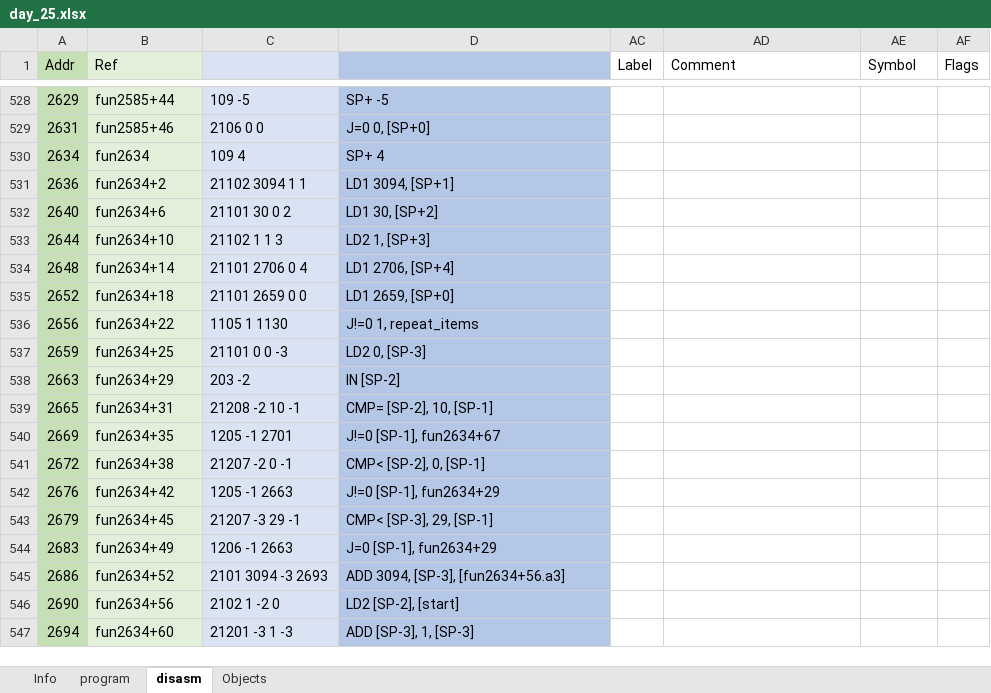
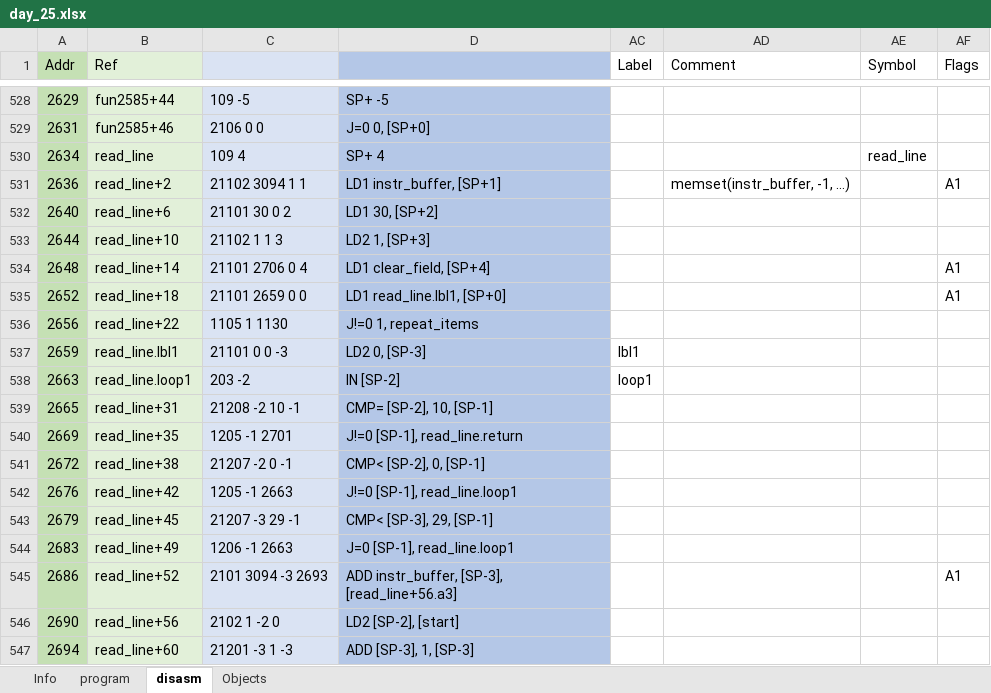
Before and after one commit to pengi/adventofcode, an Excel workbook: 2019/day_25.xlsx, sheet disasm, drawn as a sheet; only a part is shown, gaps mark what is left out; values as stored, in another font and other column widths than the file's, no borders; conditional formats not drawn; 1 other sheet too large or unreadable and not compared; the diff covers the shown part only; the diff names each change by its address in the sheet, - before the commit and + after, or states it on an @@ line.

```diff
--- a/2019/day_25.xlsx (sheet disasm)
+++ b/2019/day_25.xlsx (sheet disasm)
-B530 (Ref): fun2634
+B530 (Ref): read_line
-AE530 (Symbol): (empty)
+AE530 (Symbol): read_line
-B531 (Ref): fun2634+2
+B531 (Ref): read_line+2
-D531: LD1 3094, [SP+1]
+D531: LD1 instr_buffer, [SP+1]
-AD531 (Comment): (empty)
+AD531 (Comment): memset(instr_buffer, -1, …)
-AF531 (Flags): (empty)
+AF531 (Flags): A1
-B532 (Ref): fun2634+6
+B532 (Ref): read_line+6
-B533 (Ref): fun2634+10
+B533 (Ref): read_line+10
-B534 (Ref): fun2634+14
+B534 (Ref): read_line+14
-D534: LD1 2706, [SP+4]
+D534: LD1 clear_field, [SP+4]
-AF534:AF535 (Flags): (empty)
+AF534:AF535 (Flags): A1
-B535 (Ref): fun2634+18
+B535 (Ref): read_line+18
-D535: LD1 2659, [SP+0]
+D535: LD1 read_line.lbl1, [SP+0]
-B536 (Ref): fun2634+22
+B536 (Ref): read_line+22
-B537 (Ref): fun2634+25
+B537 (Ref): read_line.lbl1
-AC537 (Label): (empty)
+AC537 (Label): lbl1
-B538 (Ref): fun2634+29
+B538 (Ref): read_line.loop1
-AC538 (Label): (empty)
+AC538 (Label): loop1
-B539 (Ref): fun2634+31
+B539 (Ref): read_line+31
-B540 (Ref): fun2634+35
+B540 (Ref): read_line+35
-D540: J!=0 [SP-1], fun2634+67
+D540: J!=0 [SP-1], read_line.return
-B541 (Ref): fun2634+38
+B541 (Ref): read_line+38
-B542 (Ref): fun2634+42
+B542 (Ref): read_line+42
-D542: J!=0 [SP-1], fun2634+29
+D542: J!=0 [SP-1], read_line.loop1
-B543 (Ref): fun2634+45
+B543 (Ref): read_line+45
-B544 (Ref): fun2634+49
+B544 (Ref): read_line+49
-D544: J=0 [SP-1], fun2634+29
+D544: J=0 [SP-1], read_line.loop1
-B545 (Ref): fun2634+52
+B545 (Ref): read_line+52
-D545: ADD 3094, [SP-3], [fun2634+56.a3]
+D545: ADD instr_buffer, [SP-3], [read_line+56.a3]
-AF545 (Flags): (empty)
+AF545 (Flags): A1
-B546 (Ref): fun2634+56
+B546 (Ref): read_line+56
-B547 (Ref): fun2634+60
+B547 (Ref): read_line+60
```
Also changed, not shown: 116 edited cells elsewhere in this sheet, sheet Objects, hidden cells, 2019/day_21.xlsx, 2019/day_23.xlsx.
